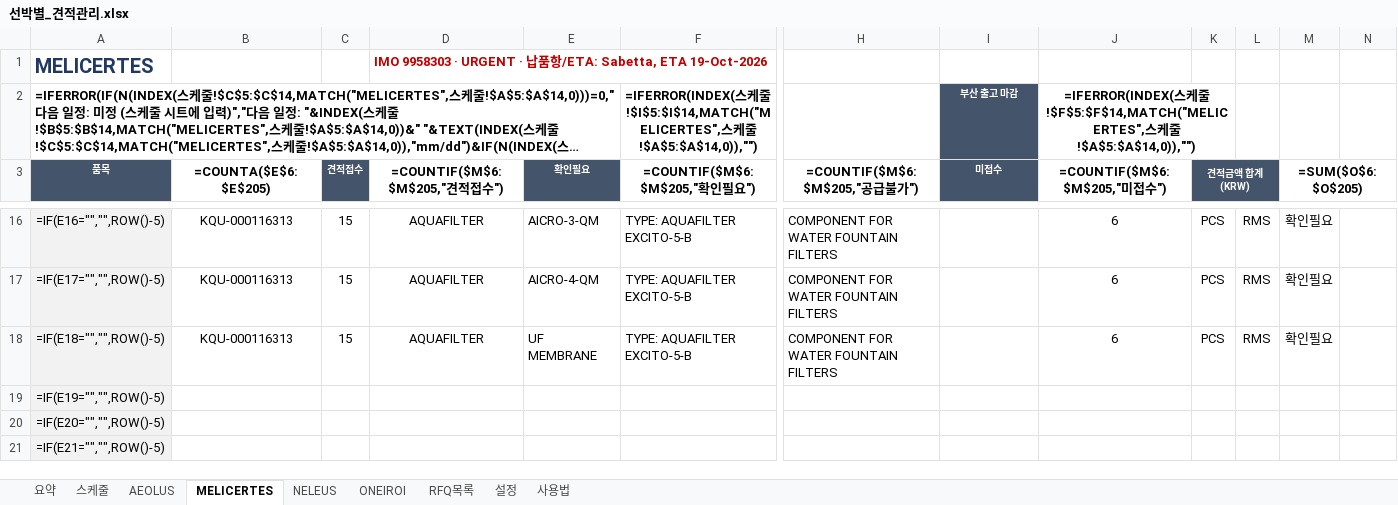
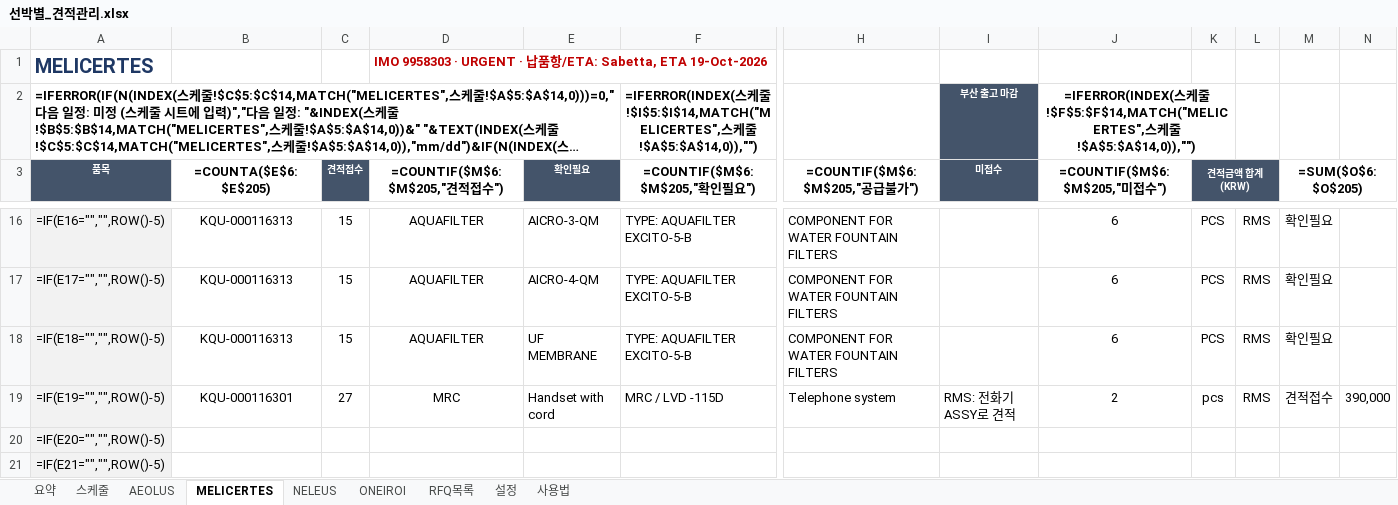
Before and after one commit to dotjdsla-byte/github-test, an Excel workbook: 선박별_견적관리.xlsx, sheet MELICERTES, drawn as a sheet; only a part is shown, gaps mark what is left out; long unchanged cells end in …; values as stored, in another font and other column widths than the file's, no borders; formulas without a stored value are shown as written; conditional formats not drawn; the diff covers the shown part only; the diff names each change by its address in the sheet, - before the commit and + after, or states it on an @@ line.

```diff
--- a/선박별_견적관리.xlsx (sheet MELICERTES)
+++ b/선박별_견적관리.xlsx (sheet MELICERTES)
-B19 (=COUNTA($E$6:$E$205)): (empty)
+B19 (=COUNTA($E$6:$E$205)): KQU-000116301
-C19 (견적접수): (empty)
+C19 (견적접수): 27
-D19 (=COUNTIF($M$6:$M$205,"견적접수")): (empty)
+D19 (=COUNTIF($M$6:$M$205,"견적접수")): MRC
-E19 (확인필요): (empty)
+E19 (확인필요): Handset with cord
-F19 (=COUNTIF($M$6:$M$205,"확인필요")): (empty)
+F19 (=COUNTIF($M$6:$M$205,"확인필요")): MRC / LVD -115D
-H19 (=COUNTIF($M$6:$M$205,"공급불가")): (empty)
+H19 (=COUNTIF($M$6:$M$205,"공급불가")): Telephone system
-I19 (미접수): (empty)
+I19 (미접수): RMS: 전화기 ASSY로 견적
-J19 (=COUNTIF($M$6:$M$205,"미접수")): (empty)
+J19 (=COUNTIF($M$6:$M$205,"미접수")): 2
-K19 (견적금액 합계 (KRW)): (empty)
+K19 (견적금액 합계 (KRW)): pcs
-L19: (empty)
+L19: RMS
-M19 (=SUM($O$6:$O$205)): (empty)
+M19 (=SUM($O$6:$O$205)): 견적접수
-N19: (empty)
+N19: 390,000
```
Also changed, not shown: 6 edited cells and cell formats elsewhere in this sheet, sheet ONEIROI, sheet RFQ목록.
